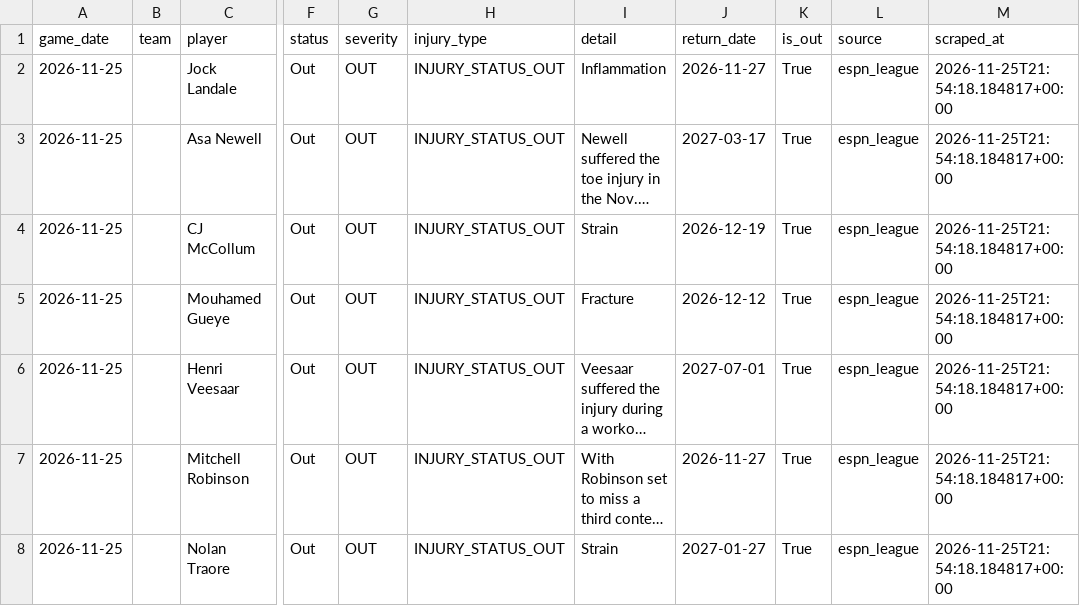
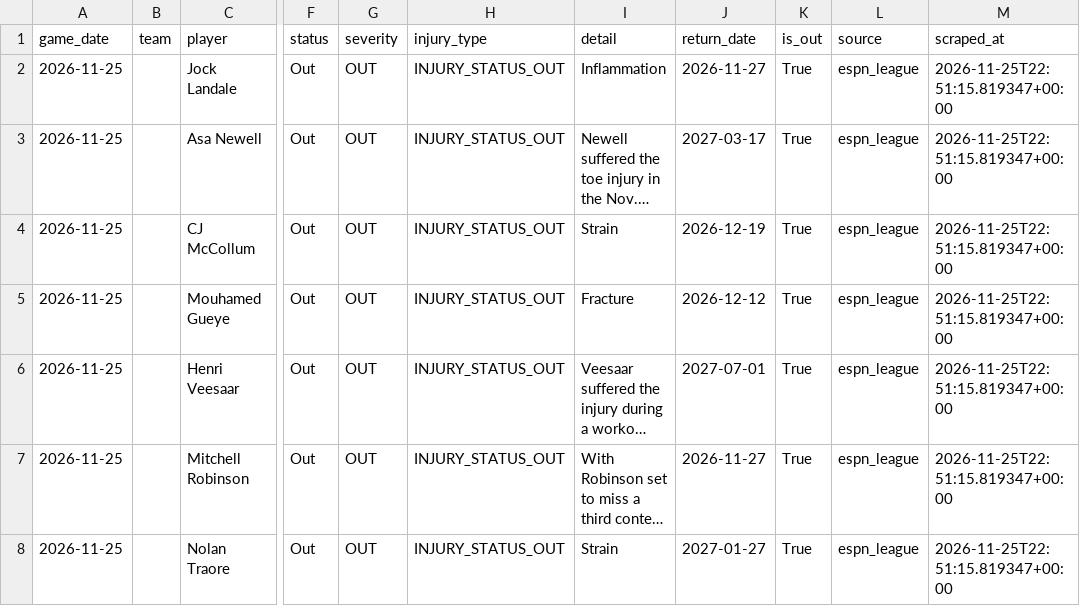
Before and after one commit to bigtyme2k3/Nba-model, a CSV file: data/raw/injuries_2026-11-25.csv, drawn as a sheet; only a part is shown, gaps mark what is left out; long unchanged cells end in …; the diff covers the shown part only; the diff names each change by its address in the sheet, - before the commit and + after, or states it on an @@ line.

```diff
--- a/data/raw/injuries_2026-11-25.csv
+++ b/data/raw/injuries_2026-11-25.csv
-M2:M8 (scraped_at): 2026-11-25T21:54:18.184817+00:00
+M2:M8 (scraped_at): 2026-11-25T22:51:15.819347+00:00
```
Also changed, not shown: 1 added row, 2 removed rows and 97 edited cells elsewhere in this file, data/raw/injuries_today.csv, data/raw/opportunity_adjustments_2026-11-25.csv, 24 other files.
